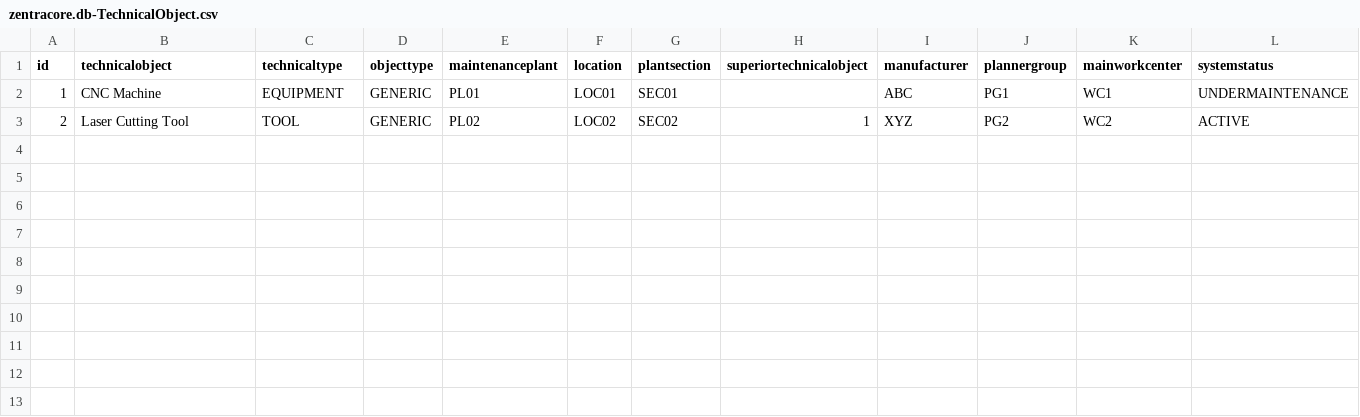
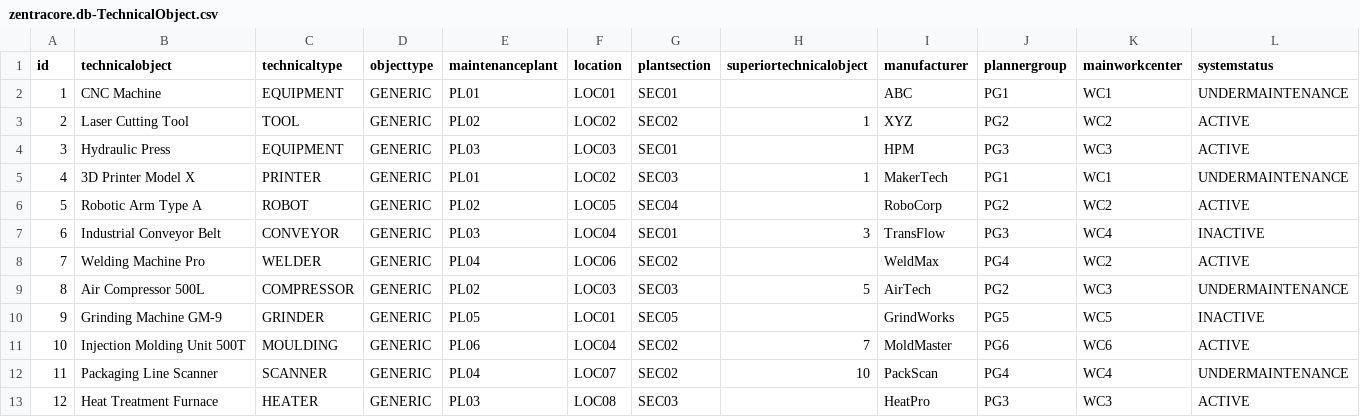
Before and after one commit to rameez012001/zentracore, a CSV file: db/data/zentracore.db-TechnicalObject.csv, drawn as a sheet; only a part is shown; rows hold the shown columns only; the diff names each change by its address in the sheet, - before the commit and + after, or states it on an @@ line.

```diff
--- a/db/data/zentracore.db-TechnicalObject.csv
+++ b/db/data/zentracore.db-TechnicalObject.csv
+row 4: 3 | Hydraulic Press | EQUIPMENT | GENERIC | PL03 | LOC03 | SEC01 |  | HPM | PG3 | WC3 | ACTIVE
+row 5: 4 | 3D Printer Model X | PRINTER | GENERIC | PL01 | LOC02 | SEC03 | 1 | MakerTech | PG1 | WC1 | UNDERMAINTENANCE
+row 6: 5 | Robotic Arm Type A | ROBOT | GENERIC | PL02 | LOC05 | SEC04 |  | RoboCorp | PG2 | WC2 | ACTIVE
+row 7: 6 | Industrial Conveyor Belt | CONVEYOR | GENERIC | PL03 | LOC04 | SEC01 | 3 | TransFlow | PG3 | WC4 | INACTIVE
+row 8: 7 | Welding Machine Pro | WELDER | GENERIC | PL04 | LOC06 | SEC02 |  | WeldMax | PG4 | WC2 | ACTIVE
+row 9: 8 | Air Compressor 500L | COMPRESSOR | GENERIC | PL02 | LOC03 | SEC03 | 5 | AirTech | PG2 | WC3 | UNDERMAINTENANCE
+row 10: 9 | Grinding Machine GM-9 | GRINDER | GENERIC | PL05 | LOC01 | SEC05 |  | GrindWorks | PG5 | WC5 | INACTIVE
+row 11: 10 | Injection Molding Unit 500T | MOULDING | GENERIC | PL06 | LOC04 | SEC02 | 7 | MoldMaster | PG6 | WC6 | ACTIVE
+row 12: 11 | Packaging Line Scanner | SCANNER | GENERIC | PL04 | LOC07 | SEC02 | 10 | PackScan | PG4 | WC4 | UNDERMAINTENANCE
+row 13: 12 | Heat Treatment Furnace | HEATER | GENERIC | PL03 | LOC08 | SEC03 |  | HeatPro | PG3 | WC3 | ACTIVE
```
Also changed, not shown: db/data/zentracore.db-MaintenanceRequest.csv, 10 other files.
